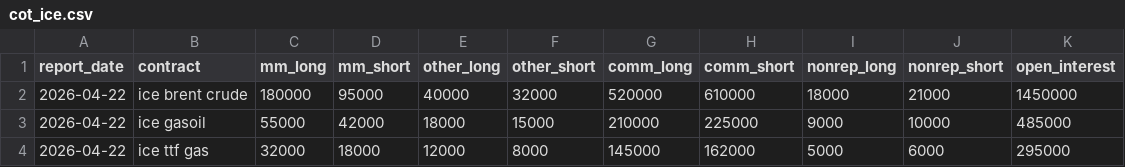
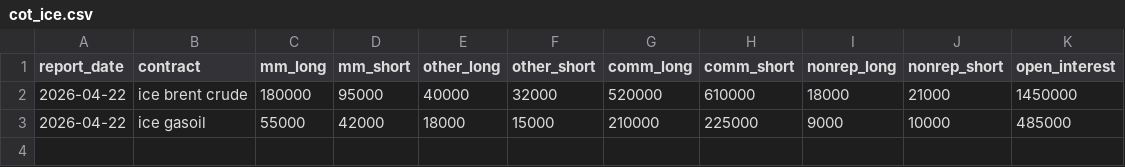
Before and after one commit to Snkpipefish/Bedrock, a CSV file: data/manual/cot_ice.csv, drawn as a sheet; the diff names each change by its address in the sheet, - before the commit and + after, or states it on an @@ line.

```diff
--- a/data/manual/cot_ice.csv
+++ b/data/manual/cot_ice.csv
-row 4: 2026-04-22 | ice ttf gas | 32000 | 18000 | 12000 | 8000 | 145000 | 162000 | 5000 | 6000 | 295000
```
Also changed, not shown: 4 other files.
